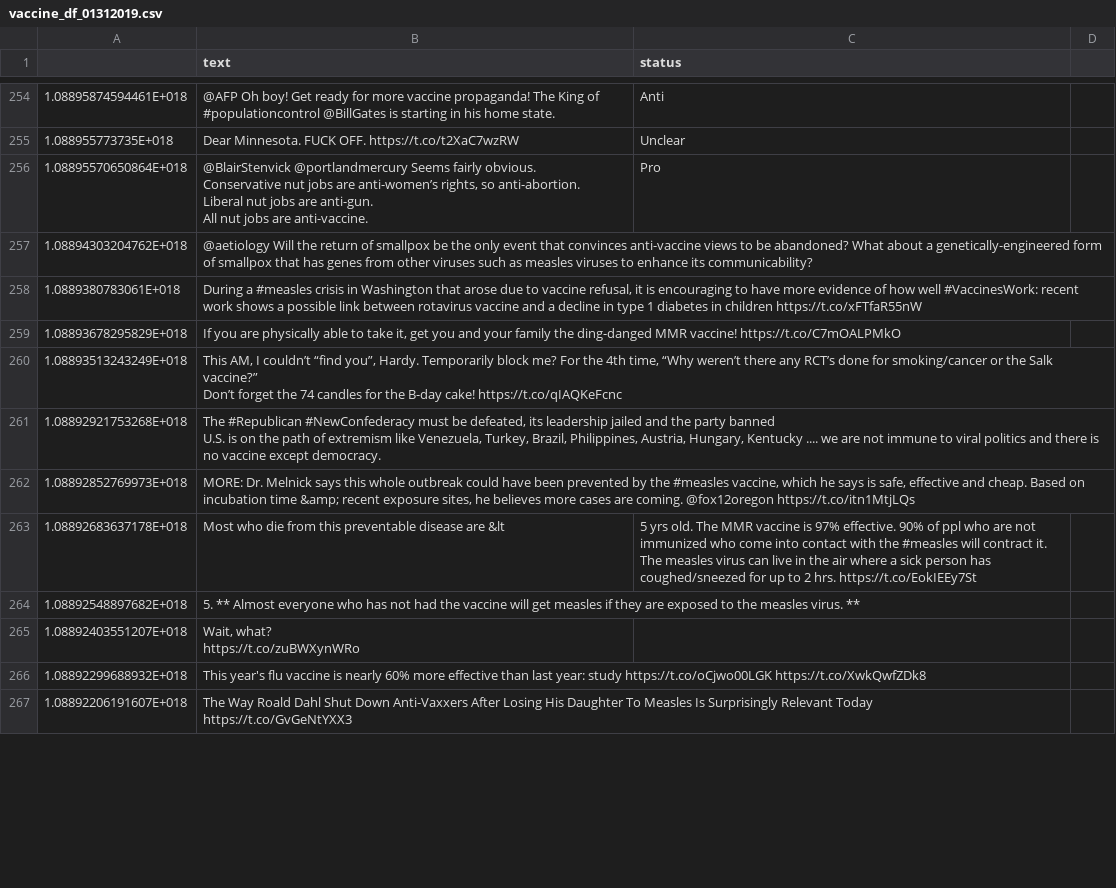
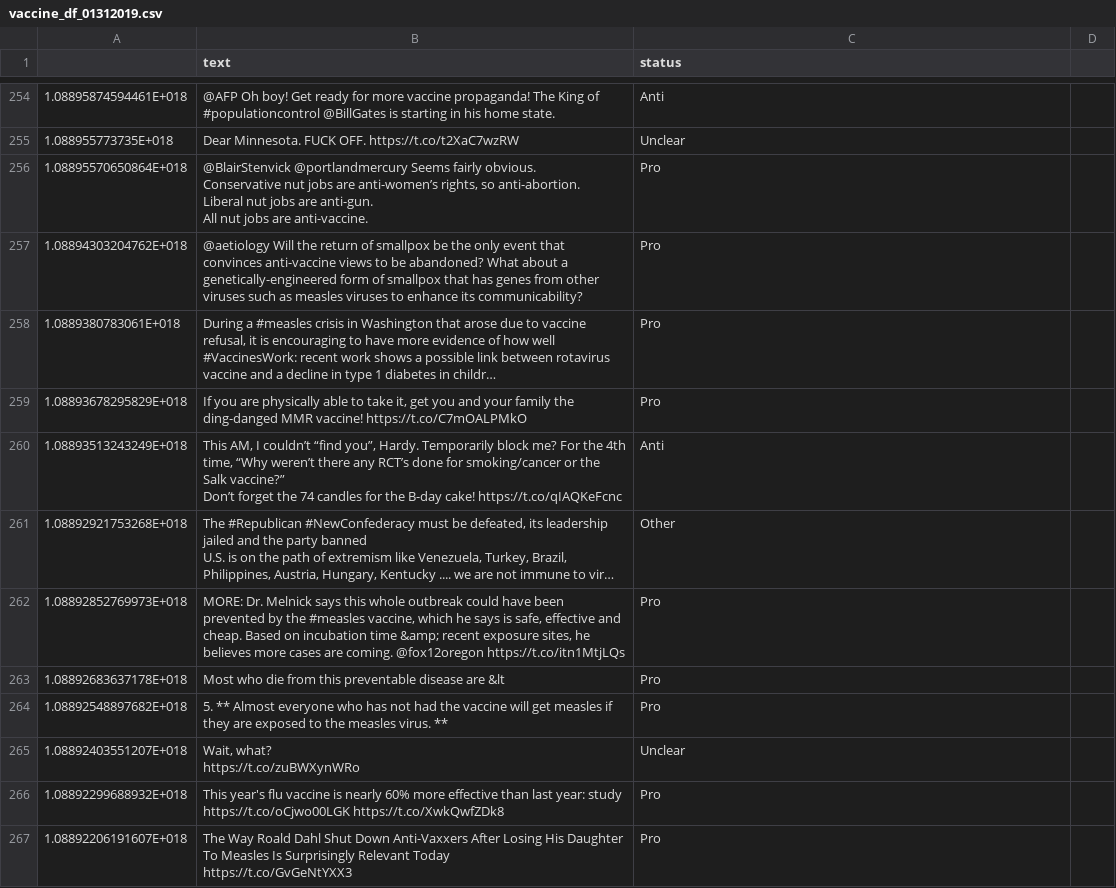
Before and after one commit to verascity/data-analysis, a CSV file: vaxx-happens/vaccine_df_01312019.csv, drawn as a sheet; only a part is shown, gaps mark what is left out; long unchanged cells end in …; the diff covers the shown part only; the diff names each change by its address in the sheet, - before the commit and + after, or states it on an @@ line.

Commit message:
Update sorting

```diff
--- a/vaxx-happens/vaccine_df_01312019.csv
+++ b/vaxx-happens/vaccine_df_01312019.csv
-C257:C259 (status): (empty)
+C257:C259 (status): Pro
-C260 (status): (empty)
+C260 (status): Anti
-C261 (status): (empty)
+C261 (status): Other
-C262 (status): (empty)
+C262 (status): Pro
-C263 (status): 5 yrs old. The MMR vaccine is 97% effective. 90% of ppl who are not immunized who come into contact with the #measles will contract it. The measles virus can live in the air where a sick person has coughed/sneezed for up to 2 hrs. https://t.co/EokIEEy7St
+C263 (status): Pro
-C264 (status): (empty)
+C264 (status): Pro
-C265 (status): (empty)
+C265 (status): Unclear
-C266:C267 (status): (empty)
+C266:C267 (status): Pro
```
Also changed, not shown: 11 edited cells elsewhere in this file.
